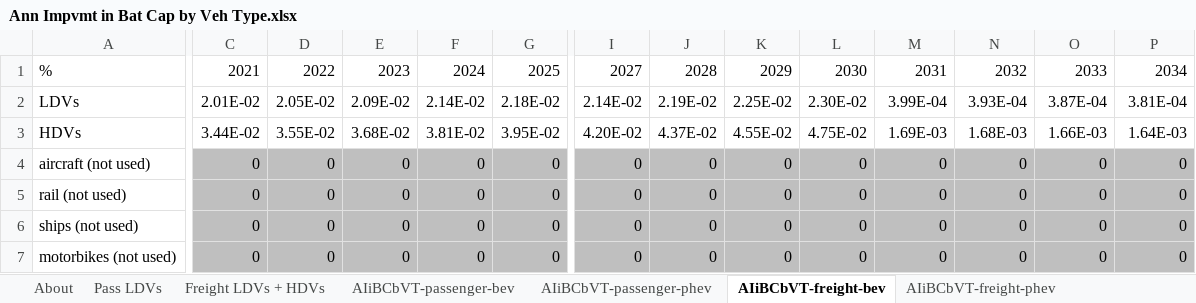
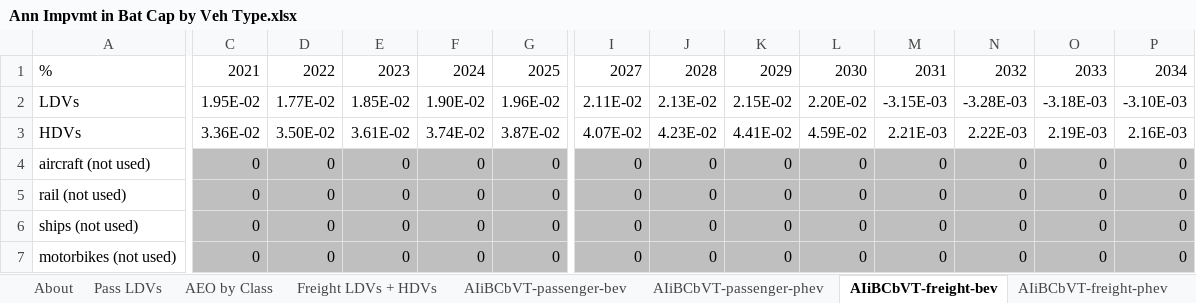
Before and after one commit to EnergyInnovation/eps-northdakota, an Excel workbook: InputData/trans/AIiBCbVT/Ann Impvmt in Bat Cap by Veh Type.xlsx, sheet AIiBCbVT-freight-bev, drawn as a sheet; only a part is shown, gaps mark what is left out; values as stored, in another font and other column widths than the file's, no borders; the diff covers the shown part only; the diff names each change by its address in the sheet, - before the commit and + after, or states it on an @@ line.

```diff
--- a/InputData/trans/AIiBCbVT/Ann Impvmt in Bat Cap by Veh Type.xlsx (sheet AIiBCbVT-freight-bev)
+++ b/InputData/trans/AIiBCbVT/Ann Impvmt in Bat Cap by Veh Type.xlsx (sheet AIiBCbVT-freight-bev)
+sheet tab: AEO by Class
-C2: 2.01E-02
+C2: 1.95E-02
-D2: 2.05E-02
+D2: 1.77E-02
-E2: 2.09E-02
+E2: 1.85E-02
-F2: 2.14E-02
+F2: 1.90E-02
-G2: 2.18E-02
+G2: 1.96E-02
-I2: 2.14E-02
+I2: 2.11E-02
-J2: 2.19E-02
+J2: 2.13E-02
-K2: 2.25E-02
+K2: 2.15E-02
-L2: 2.30E-02
+L2: 2.20E-02
-M2: 3.99E-04
+M2: -3.15E-03
-N2: 3.93E-04
+N2: -3.28E-03
-O2: 3.87E-04
+O2: -3.18E-03
-P2: 3.81E-04
+P2: -3.10E-03
-C3: 3.44E-02
+C3: 3.36E-02
-D3: 3.55E-02
+D3: 3.50E-02
-E3: 3.68E-02
+E3: 3.61E-02
-F3: 3.81E-02
+F3: 3.74E-02
-G3: 3.95E-02
+G3: 3.87E-02
-I3: 4.20E-02
+I3: 4.07E-02
-J3: 4.37E-02
+J3: 4.23E-02
-K3: 4.55E-02
+K3: 4.41E-02
-L3: 4.75E-02
+L3: 4.59E-02
-M3: 1.69E-03
+M3: 2.21E-03
-N3: 1.68E-03
+N3: 2.22E-03
-O3: 1.66E-03
+O3: 2.19E-03
-P3: 1.64E-03
+P3: 2.16E-03
```
Also changed, not shown: 33 edited cells elsewhere in this sheet, sheet Freight LDVs + HDVs, sheet About, formulas that keep their value, InputData/fuels/FPIEBP/Fuel Prod Imp Exp Balancing Priorities.xlsx, InputData/trans/SYBCbVT/Start Year Battery Cap by Veh Type.xlsx, 20 other files.
